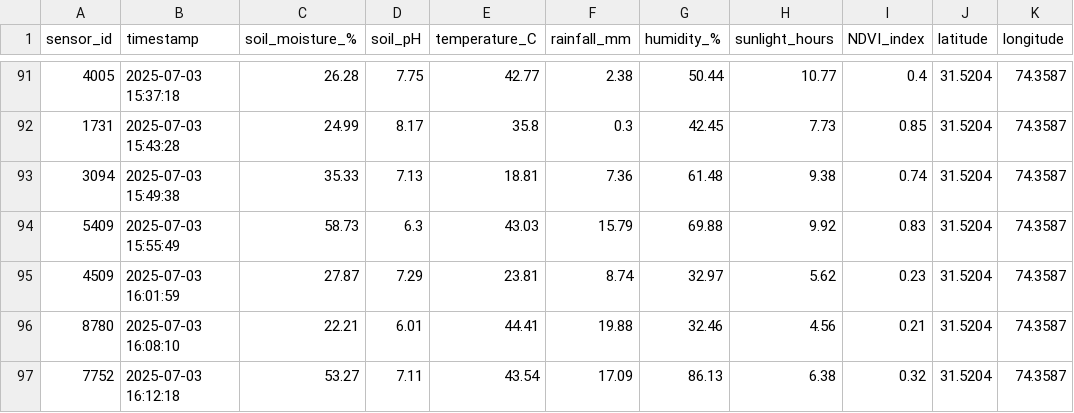
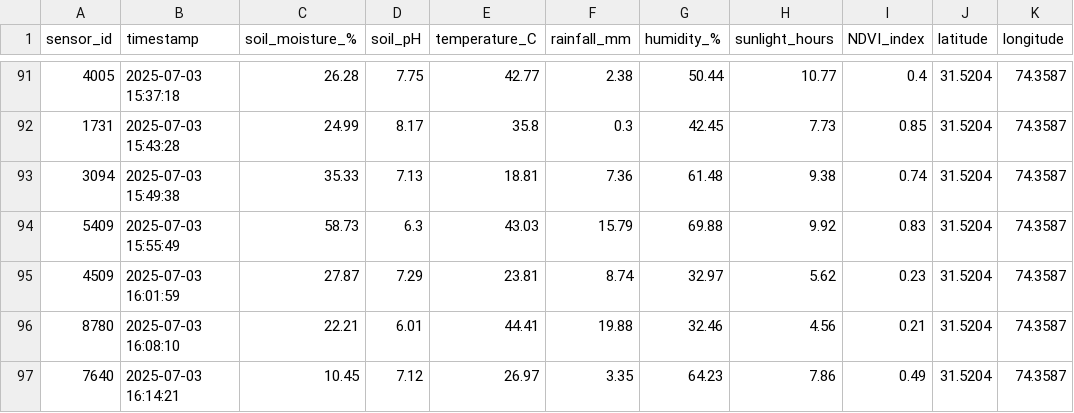
Before and after one commit to Ahmad-Anwar58/EXP1, a CSV file: real_time_data.csv, drawn as a sheet; only a part is shown, gaps mark what is left out.

Commit message:
🔄 Update real_time_data.csv with new sensor values

```diff
--- a/real_time_data.csv
+++ b/real_time_data.csv
@@ -96,2 +96,2 @@ sensor_id,timestamp,soil_moisture_%,soil_pH,temperature_C,rainfall_mm,humidity_%
 8780,2025-07-03 16:08:10,22.21,6.01,44.41,19.88,32.46,4.56,0.21,31.5204,74.3587
-7752,2025-07-03 16:12:18,53.27,7.11,43.54,17.09,86.13,6.38,0.32,31.5204,74.3587
+7640,2025-07-03 16:14:21,10.45,7.12,26.97,3.35,64.23,7.86,0.49,31.5204,74.3587
```
